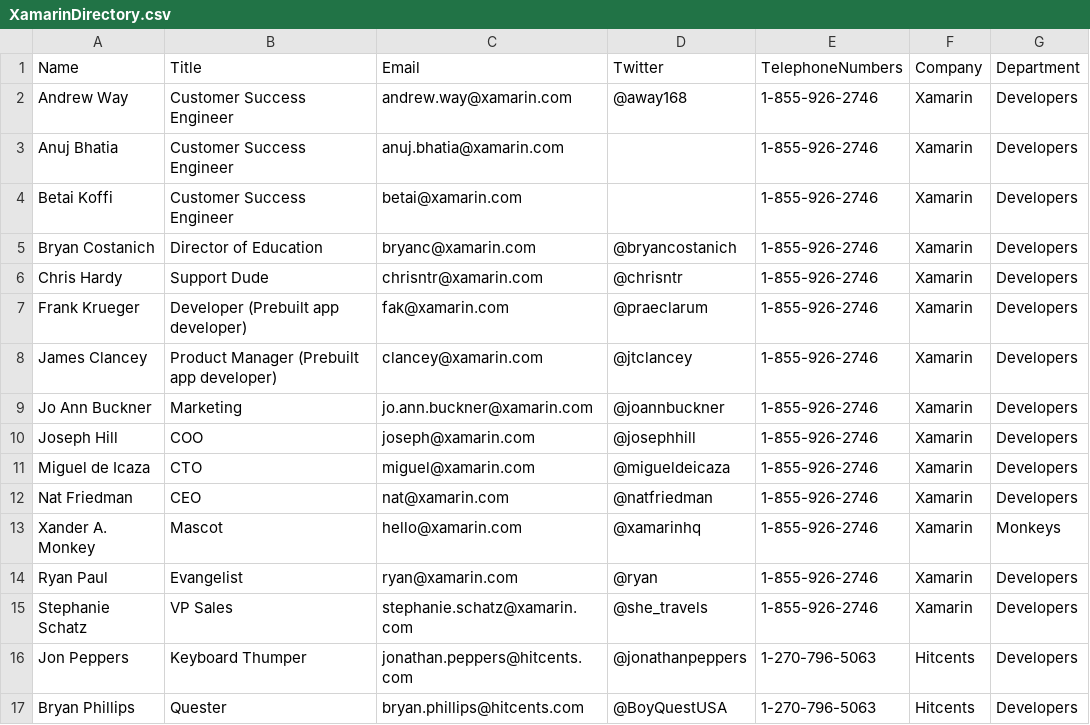
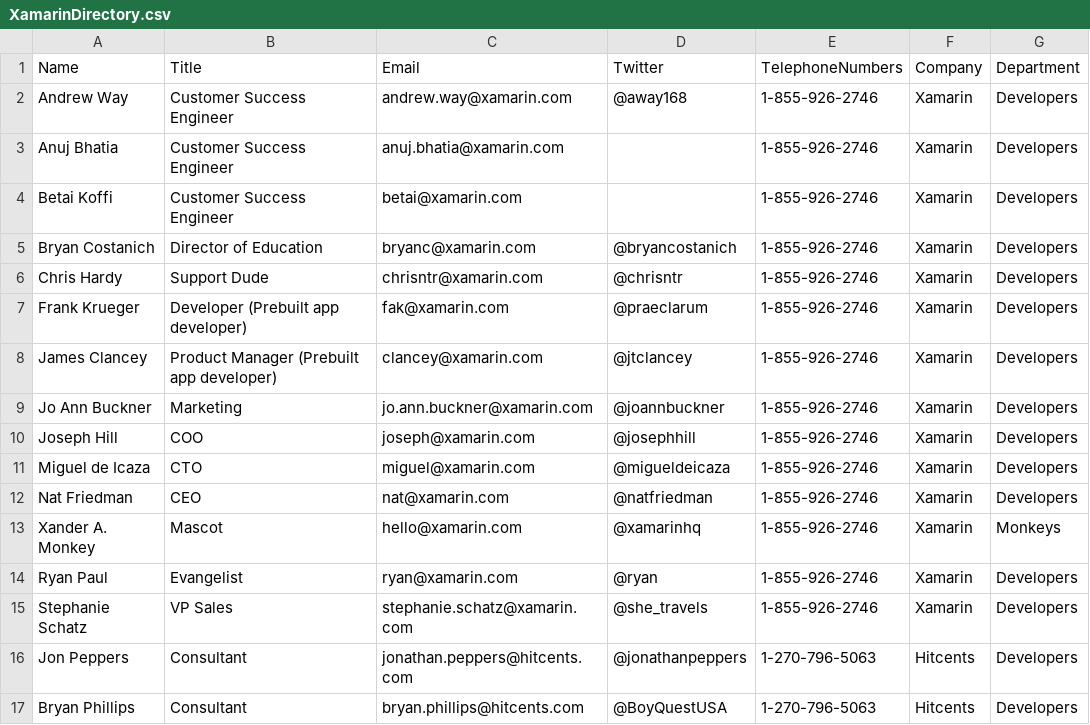
Before and after one commit to xamarin/prebuilt-apps, a CSV file: EmployeeDirectory/Data/XamarinDirectory.csv, drawn as a sheet.

```diff
--- a/EmployeeDirectory/Data/XamarinDirectory.csv
+++ b/EmployeeDirectory/Data/XamarinDirectory.csv
@@ -15,3 +15,3 @@ Ryan Paul,Evangelist,ryan@xamarin.com,@ryan,1-855-926-2746,Xamarin,Developers
 Stephanie Schatz,VP Sales,stephanie.schatz@xamarin.com,@she_travels,1-855-926-2746,Xamarin,Developers
-Jon Peppers,Keyboard Thumper,jonathan.peppers@hitcents.com,@jonathanpeppers,1-270-796-5063,Hitcents,Developers
-Bryan Phillips,Quester,bryan.phillips@hitcents.com,@BoyQuestUSA,1-270-796-5063,Hitcents,Developers
+Jon Peppers,Consultant,jonathan.peppers@hitcents.com,@jonathanpeppers,1-270-796-5063,Hitcents,Developers
+Bryan Phillips,Consultant,bryan.phillips@hitcents.com,@BoyQuestUSA,1-270-796-5063,Hitcents,Developers
```
Also changed, not shown: 6 other files.
